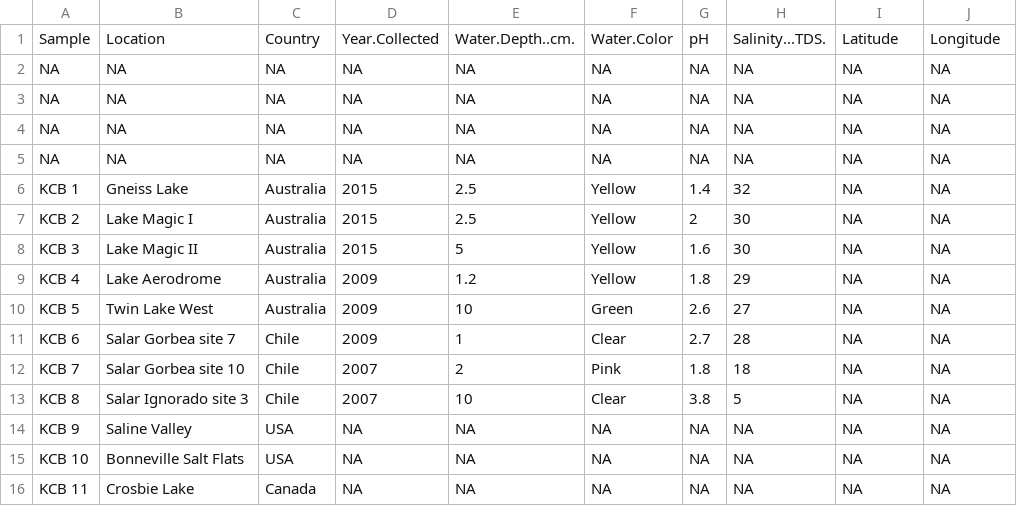
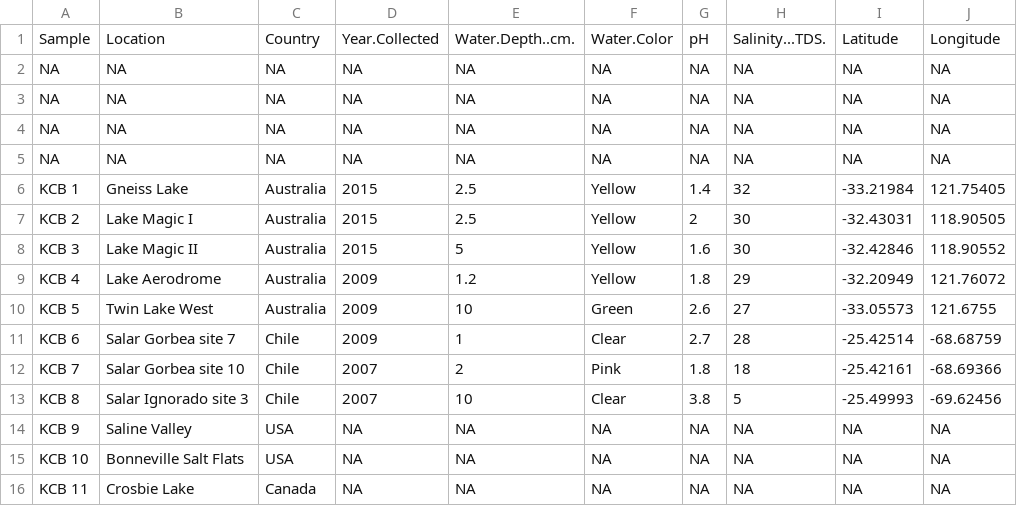
Before and after one commit to sis0004/FinalProject, a CSV file: FieldData.csv, drawn as a sheet.

```diff
--- a/FieldData.csv
+++ b/FieldData.csv
@@ -5,10 +5,10 @@ NA,NA,NA,NA,NA,NA,NA,NA,NA,NA
 NA,NA,NA,NA,NA,NA,NA,NA,NA,NA
-"KCB 1","Gneiss Lake","Australia",2015,2.5,"Yellow",1.4,32,NA,NA
-"KCB 2","Lake Magic I","Australia",2015,2.5,"Yellow",2,30,NA,NA
-"KCB 3","Lake Magic II","Australia",2015,5,"Yellow",1.6,30,NA,NA
-"KCB 4","Lake Aerodrome","Australia",2009,1.2,"Yellow",1.8,29,NA,NA
-"KCB 5","Twin Lake West","Australia",2009,10,"Green",2.6,27,NA,NA
-"KCB 6","Salar Gorbea site 7","Chile",2009,1,"Clear",2.7,28,NA,NA
-"KCB 7","Salar Gorbea site 10","Chile",2007,2,"Pink",1.8,18,NA,NA
-"KCB 8","Salar Ignorado site 3","Chile",2007,10,"Clear",3.8,5,NA,NA
+"KCB 1","Gneiss Lake","Australia",2015,2.5,"Yellow",1.4,32,-33.21984,121.75405
+"KCB 2","Lake Magic I","Australia",2015,2.5,"Yellow",2,30,-32.43031,118.90505
+"KCB 3","Lake Magic II","Australia",2015,5,"Yellow",1.6,30,-32.42846,118.90552
+"KCB 4","Lake Aerodrome","Australia",2009,1.2,"Yellow",1.8,29,-32.20949,121.76072
+"KCB 5","Twin Lake West","Australia",2009,10,"Green",2.6,27,-33.05573,121.6755
+"KCB 6","Salar Gorbea site 7","Chile",2009,1,"Clear",2.7,28,-25.42514,-68.68759
+"KCB 7","Salar Gorbea site 10","Chile",2007,2,"Pink",1.8,18,-25.42161,-68.69366
+"KCB 8","Salar Ignorado site 3","Chile",2007,10,"Clear",3.8,5,-25.49993,-69.62456
 "KCB 9","Saline Valley","USA",NA,NA,NA,NA,NA,NA,NA
```
Also changed, not shown: 1 other file.
